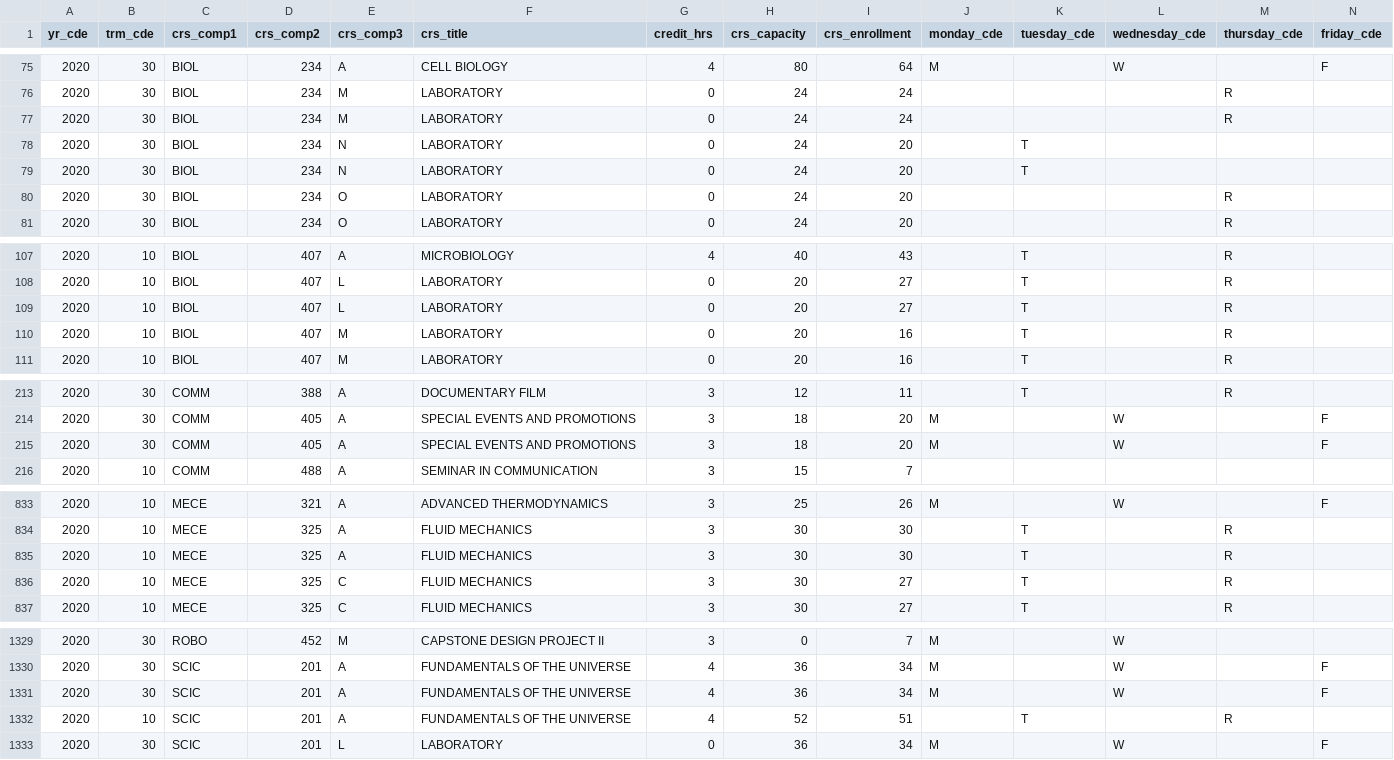
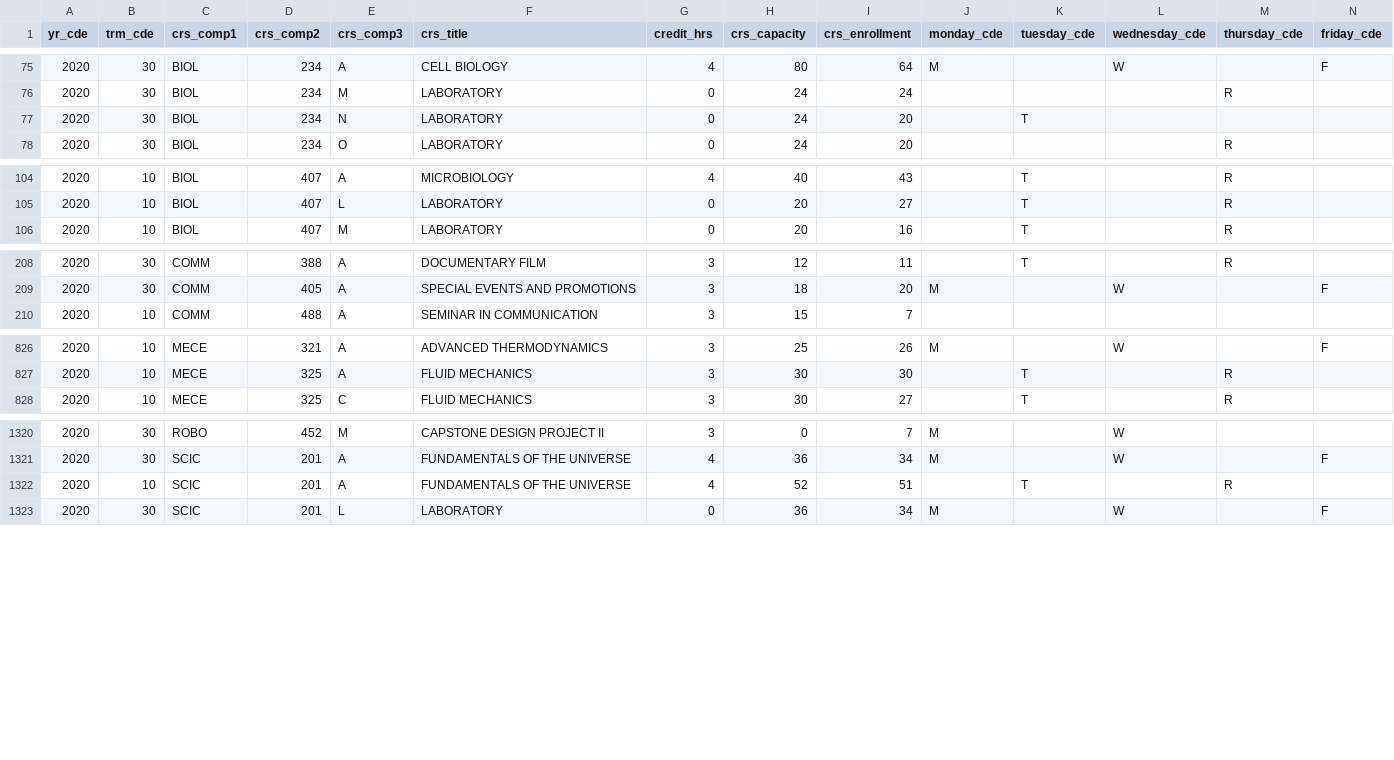
Before and after one commit to iapatnode/CoursePilot, a CSV file: flask/2020-2021.csv, drawn as a sheet; only a part is shown, gaps mark what is left out; rows hold the shown columns only; the diff covers the shown part only; the diff names each change by its address in the sheet, - before the commit and + after, or states it on an @@ line.

```diff
--- a/flask/2020-2021.csv
+++ b/flask/2020-2021.csv
-row 77: 2020 | 30 | BIOL | 234 | M | LABORATORY | 0 | 24 | 24 |  |  |  | R
-row 79: 2020 | 30 | BIOL | 234 | N | LABORATORY | 0 | 24 | 20 |  | T
-row 80: 2020 | 30 | BIOL | 234 | O | LABORATORY | 0 | 24 | 20 |  |  |  | R
-row 109: 2020 | 10 | BIOL | 407 | L | LABORATORY | 0 | 20 | 27 |  | T |  | R
-row 110: 2020 | 10 | BIOL | 407 | M | LABORATORY | 0 | 20 | 16 |  | T |  | R
-row 215: 2020 | 30 | COMM | 405 | A | SPECIAL EVENTS AND PROMOTIONS | 3 | 18 | 20 | M |  | W |  | F
-row 835: 2020 | 10 | MECE | 325 | A | FLUID MECHANICS | 3 | 30 | 30 |  | T |  | R
-row 836: 2020 | 10 | MECE | 325 | C | FLUID MECHANICS | 3 | 30 | 27 |  | T |  | R
-row 1331: 2020 | 30 | SCIC | 201 | A | FUNDAMENTALS OF THE UNIVERSE | 4 | 36 | 34 | M |  | W |  | F
```
Also changed, not shown: 3 removed rows elsewhere in this file, 1 other file.
